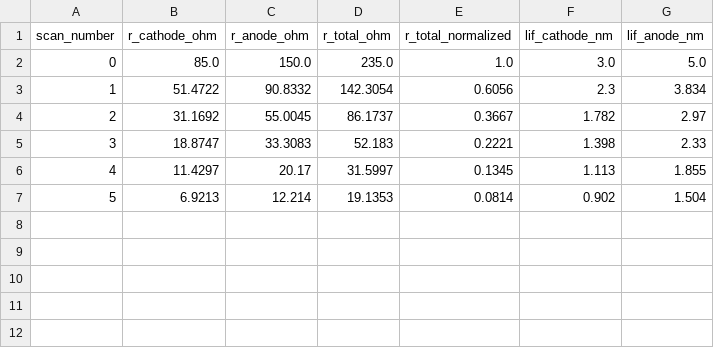
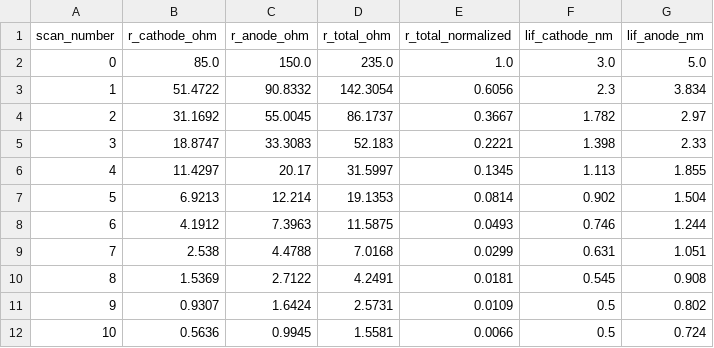
Before and after one commit to zhenyu666-debug/Donor-Number-Screener, a CSV file: results/regeneration_cv_curves.csv, drawn as a sheet; the diff names each change by its address in the sheet, - before the commit and + after, or states it on an @@ line.

Commit message:
feat: deep optimization of DEER battery recycling module
Phase 1-3 enhancements:
- p40e_solvent_uncertainty.py: Bootstrap uncertainty quantification (N=100)
  for EEI dissolution scores with 95% CI
- p43_deer_md.py: MD-inspired solvent-EEI model (binding energy, Li-O
  coordination number, RDF proxy, dissolution rate)
- p42c_sensitivity.py: Fixed cost model bug (overhead algebra).
  Labor is now correctly the #1 cost driver (+-13.1%)

New figures (14 total):
- deer_solvent_uncertainty.png: DN vs score with 95% CI error bars
- deer_md_binding_energy.png: Li-O binding energy vs DN scatter

New results:
- results/solvent_uncertainty.json: Bootstrap CI per solvent
- results/deer_md_simulation.json: MD metrics (binding energy, CN, g(r))
- results/deer_md_simulation.csv: Full MD data

README improvements:
- Expanded Phase 2 (LiF cycling: +198 cycles +71% lifetime gain)
- Expanded Phase 3 (TEA/LCA table with all 5 pathways)
- Updated results table with 15 file entries

All scripts: BOM added to all DEER Python files for Windows compatibility

```diff
--- a/results/regeneration_cv_curves.csv
+++ b/results/regeneration_cv_curves.csv
+row 8: 6 | 4.1912 | 7.3963 | 11.5875 | 0.0493 | 0.746 | 1.244
+row 9: 7 | 2.538 | 4.4788 | 7.0168 | 0.0299 | 0.631 | 1.051
+row 10: 8 | 1.5369 | 2.7122 | 4.2491 | 0.0181 | 0.545 | 0.908
+row 11: 9 | 0.9307 | 1.6424 | 2.5731 | 0.0109 | 0.5 | 0.802
+row 12: 10 | 0.5636 | 0.9945 | 1.5581 | 0.0066 | 0.5 | 0.724
```
Also changed, not shown: data/solvent_pareto_front.csv, results/deer_sensitivity_sweep.csv, 23 other files.
